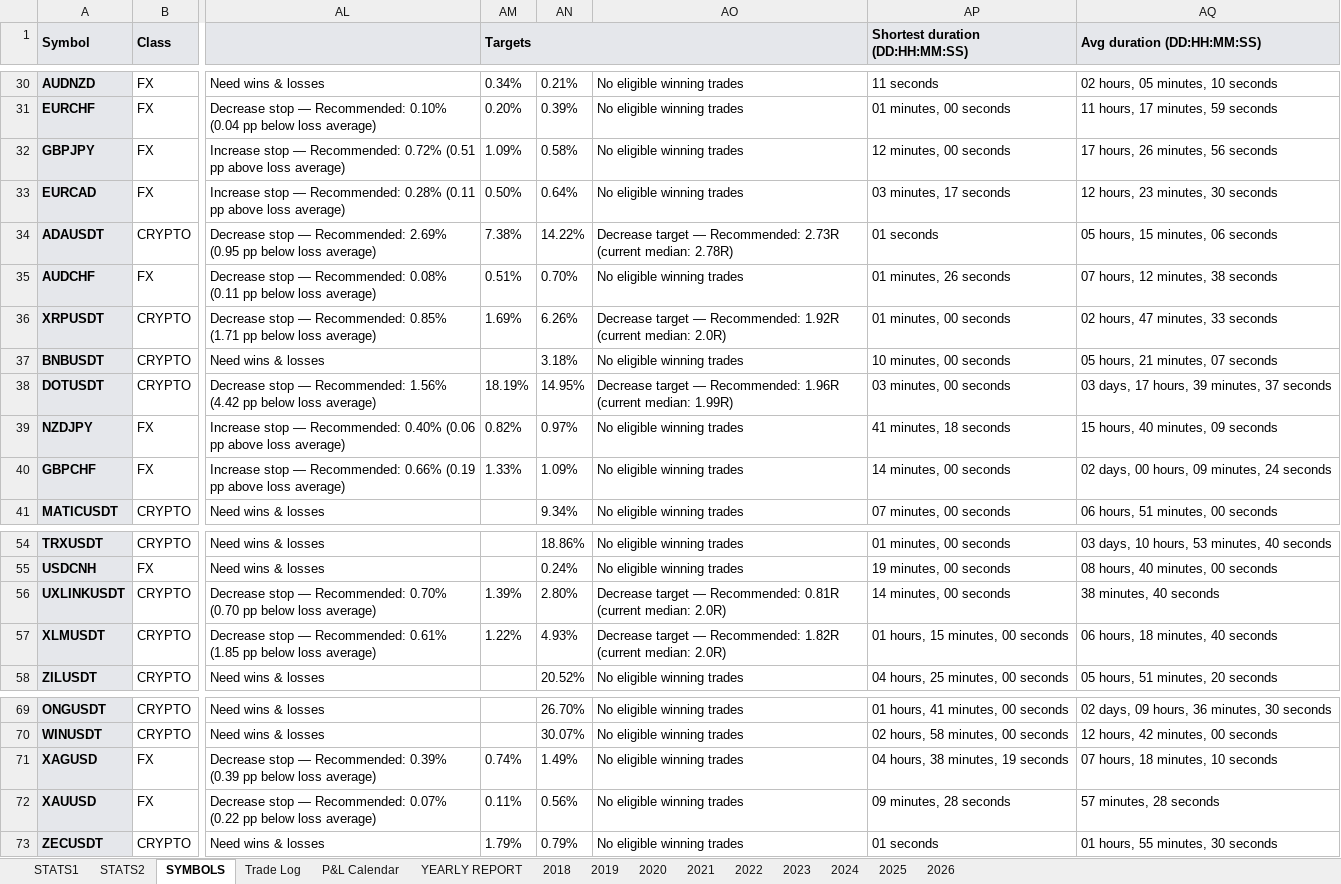
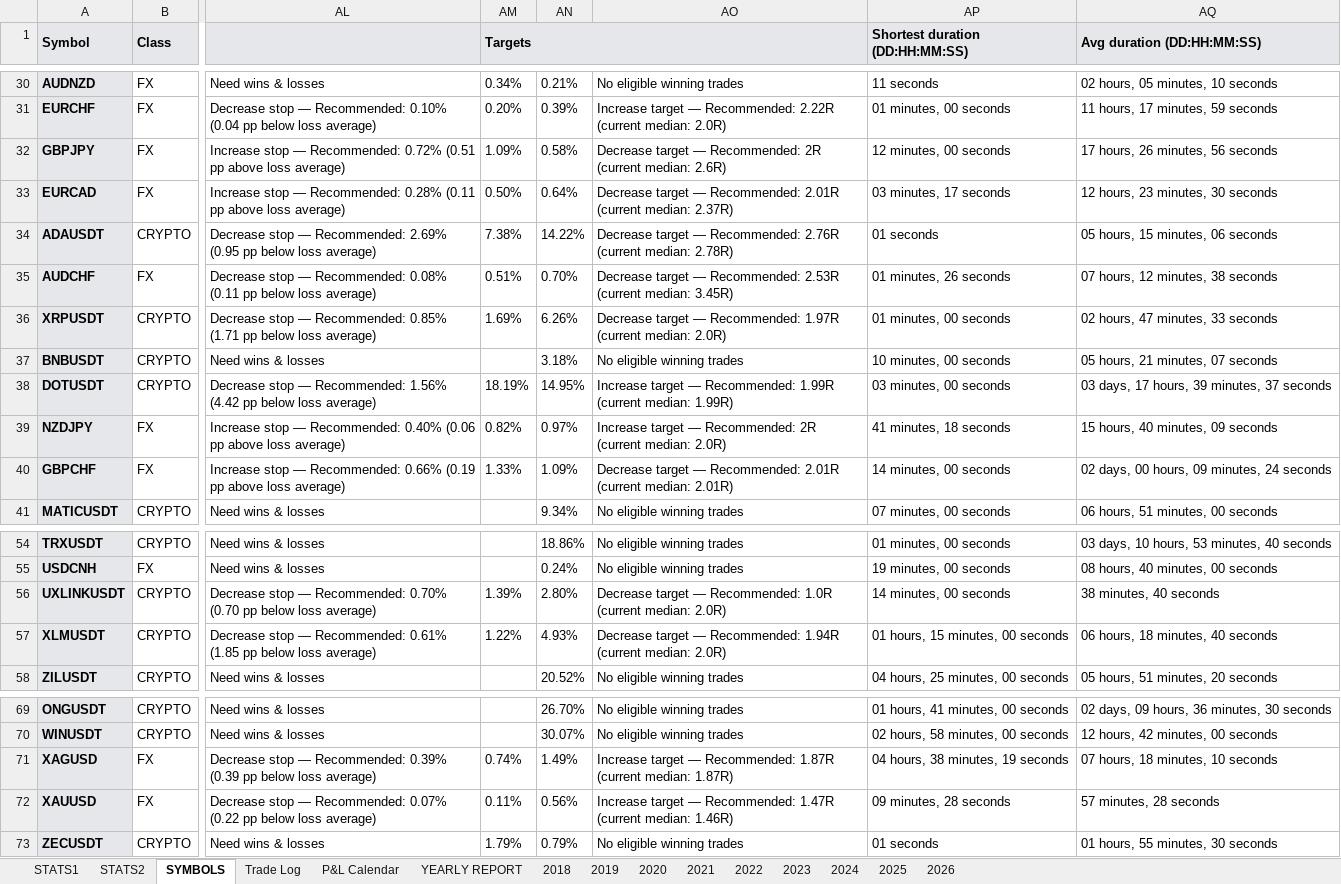
Before and after one commit to alexpsym/CODEX, an Excel workbook: journal/Trading Journal.xlsx, sheet SYMBOLS, drawn as a sheet; only a part is shown, gaps mark what is left out; values as stored, in another font and other column widths than the file's, no borders; conditional formats not drawn; the diff covers the shown part only; the diff names each change by its address in the sheet, - before the commit and + after, or states it on an @@ line.

```diff
--- a/journal/Trading Journal.xlsx (sheet SYMBOLS)
+++ b/journal/Trading Journal.xlsx (sheet SYMBOLS)
-AO31: No eligible winning trades
+AO31: Increase target — Recommended: 2.22R (current median: 2.0R)
-AO32: No eligible winning trades
+AO32: Decrease target — Recommended: 2R (current median: 2.6R)
-AO33: No eligible winning trades
+AO33: Decrease target — Recommended: 2.01R (current median: 2.37R)
-AO34: …— Recommended: 2.73R (current median:…
+AO34: …— Recommended: 2.76R (current median:…
-AO35: No eligible winning trades
+AO35: Decrease target — Recommended: 2.53R (current median: 3.45R)
-AO36: …— Recommended: 1.92R (current median:…
+AO36: …— Recommended: 1.97R (current median:…
-AO38: Decrease target — Recommended: 1.96R (current median:…
+AO38: Increase target — Recommended: 1.99R (current median:…
-AO39: No eligible winning trades
+AO39: Increase target — Recommended: 2R (current median: 2.0R)
-AO40: No eligible winning trades
+AO40: Decrease target — Recommended: 2.01R (current median: 2.01R)
-AO56: …— Recommended: 0.81R (current median:…
+AO56: …— Recommended: 1.0R (current median:…
-AO57: …— Recommended: 1.82R (current median:…
+AO57: …— Recommended: 1.94R (current median:…
-AO71: No eligible winning trades
+AO71: Increase target — Recommended: 1.87R (current median: 1.87R)
-AO72: No eligible winning trades
+AO72: Increase target — Recommended: 1.47R (current median: 1.46R)
```
Also changed, not shown: 24 edited cells elsewhere in this sheet, sheet STATS1, 14 other files.
